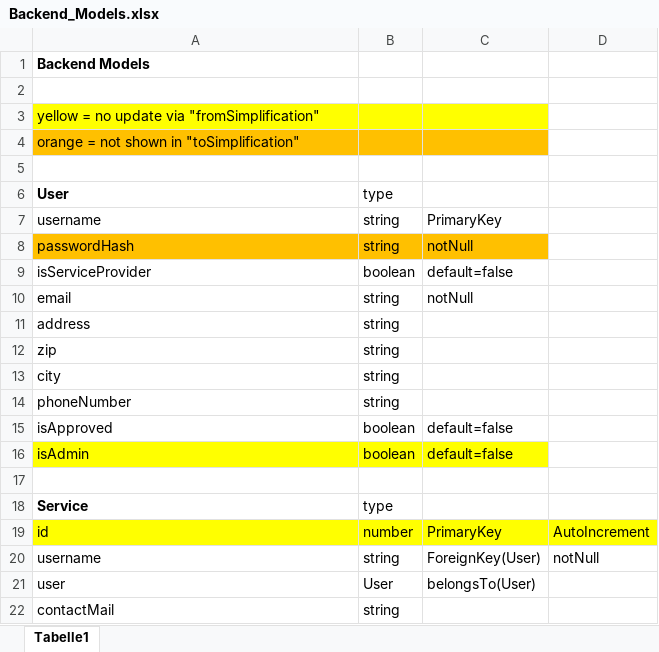
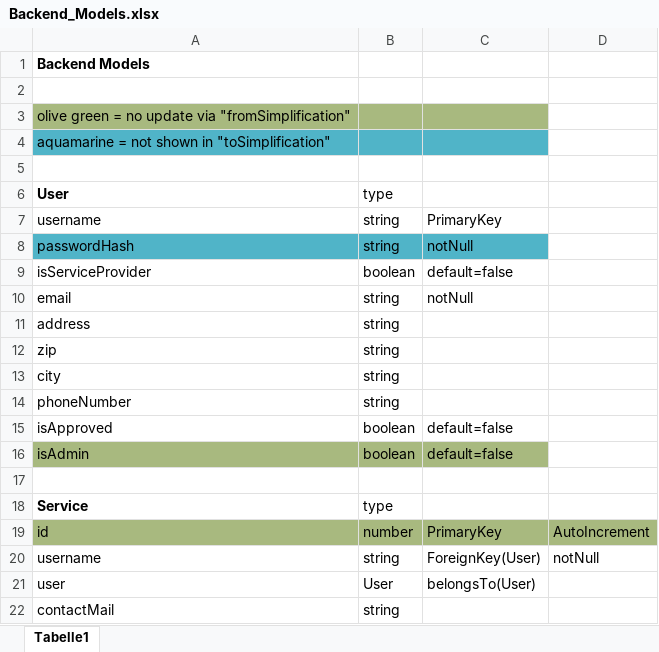
Before and after one commit to scg-unibe-ch/ese2019-team8, an Excel workbook: docs/Backend_Models.xlsx, sheet Tabelle1, drawn as a sheet; only a part is shown; values as stored, in another font and other column widths than the file's, no borders; the diff names each change by its address in the sheet, - before the commit and + after, or states it on an @@ line.

```diff
--- a/docs/Backend_Models.xlsx (sheet Tabelle1)
+++ b/docs/Backend_Models.xlsx (sheet Tabelle1)
-A3: yellow = no…
+A3: olive green = no…
-A3:C3 fill: #FFFF00
+A3:C3 fill: #A8B97F
-A4: orange = not shown in "toSimplification"
+A4: aquamarine = not shown in "toSimplification"
-A4:C4 fill: #FFC000
+A4:C4 fill: #50B4C8
-A8:C8 fill: #FFC000
+A8:C8 fill: #50B4C8
-A16:C16 fill: #FFFF00
+A16:C16 fill: #A8B97F
-A19:D19 fill: #FFFF00
+A19:D19 fill: #A8B97F
```
Also changed, not shown: docs/Overwiew_endpoints.xlsx, 4 other files.
